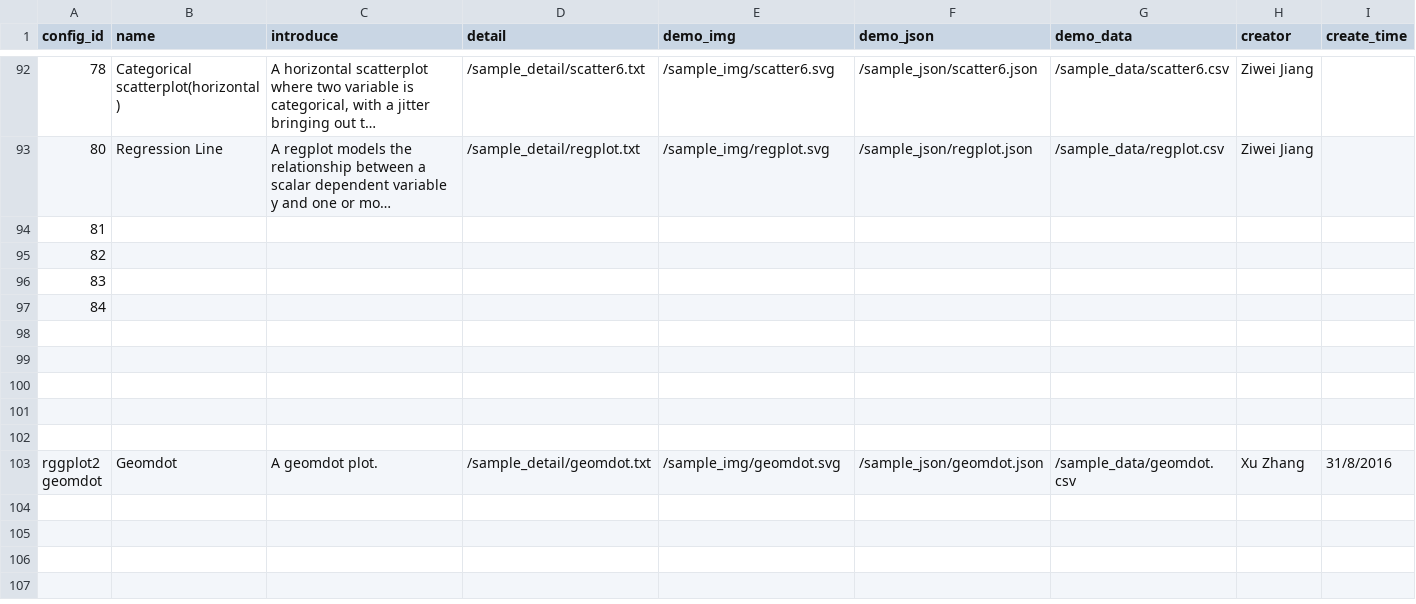
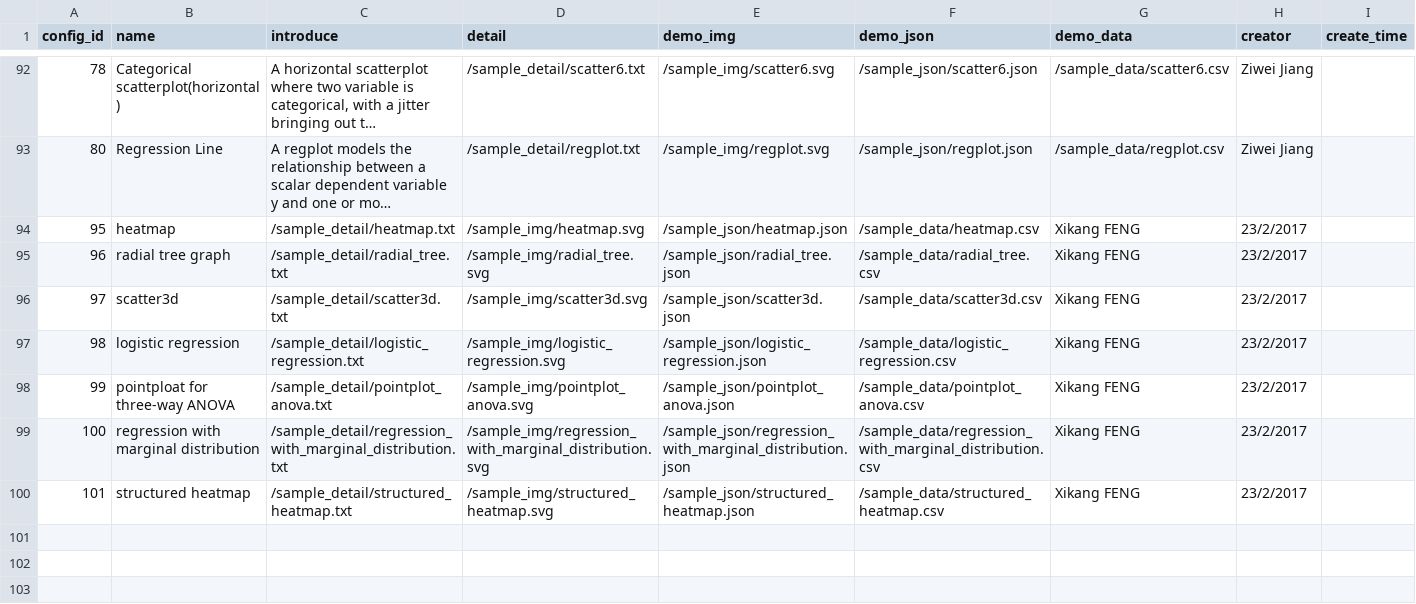
Before and after one commit to SnakeShawn/biov, a CSV file: charts.csv, drawn as a sheet; only a part is shown, gaps mark what is left out; the shorter side is filled out with more unchanged rows; long unchanged cells end in …; rows hold the shown columns only; the diff names each change by its address in the sheet, - before the commit and + after, or states it on an @@ line.

Commit message:
[+] heatmap, radial_tree, scatter3d, logistic_regression, pointplot_anova, regression_with_marginal_distribution

```diff
--- a/charts.csv
+++ b/charts.csv
@@ column A (config_id) renumbered between rows 94 and 97 @@
-B94 (name): (empty)
+B94 (name): heatmap
-C94 (introduce): (empty)
+C94 (introduce): /sample_detail/heatmap.txt
-D94 (detail): (empty)
+D94 (detail): /sample_img/heatmap.svg
-E94 (demo_img): (empty)
+E94 (demo_img): /sample_json/heatmap.json
-F94 (demo_json): (empty)
+F94 (demo_json): /sample_data/heatmap.csv
-G94:G97 (demo_data): (empty)
+G94:G97 (demo_data): Xikang FENG
-H94:H97 (creator): (empty)
+H94:H97 (creator): 23/2/2017
-B95 (name): (empty)
+B95 (name): radial tree graph
-C95 (introduce): (empty)
+C95 (introduce): /sample_detail/radial_tree.txt
-D95 (detail): (empty)
+D95 (detail): /sample_img/radial_tree.svg
-E95 (demo_img): (empty)
+E95 (demo_img): /sample_json/radial_tree.json
-F95 (demo_json): (empty)
+F95 (demo_json): /sample_data/radial_tree.csv
-B96 (name): (empty)
+B96 (name): scatter3d
-C96 (introduce): (empty)
+C96 (introduce): /sample_detail/scatter3d.txt
-D96 (detail): (empty)
+D96 (detail): /sample_img/scatter3d.svg
-E96 (demo_img): (empty)
+E96 (demo_img): /sample_json/scatter3d.json
-F96 (demo_json): (empty)
+F96 (demo_json): /sample_data/scatter3d.csv
-B97 (name): (empty)
+B97 (name): logistic regression
-C97 (introduce): (empty)
+C97 (introduce): /sample_detail/logistic_regression.txt
-D97 (detail): (empty)
+D97 (detail): /sample_img/logistic_regression.svg
-E97 (demo_img): (empty)
+E97 (demo_img): /sample_json/logistic_regression.json
-F97 (demo_json): (empty)
+F97 (demo_json): /sample_data/logistic_regression.csv
+row 98: 99 | pointploat for three-way ANOVA | /sample_detail/pointplot_anova.txt | /sample_img/pointplot_anova.svg | /sample_json/pointplot_anova.json | /sample_data/pointplot_anova.csv | Xikang FENG | 23/2/2017
+row 99: 100 | regression with marginal distribution | /sample_detail/regression_with_marginal_distribution.txt | /sample_img/regression_with_marginal_distribution.svg | /sample_json/regression_with_marginal_distribution.json | /sample_data/regression_with_marginal_distribution.csv | Xikang FENG | 23/2/2017
+row 100: 101 | structured heatmap | /sample_detail/structured_heatmap.txt | /sample_img/structured_heatmap.svg | /sample_json/structured_heatmap.json | /sample_data/structured_heatmap.csv | Xikang FENG | 23/2/2017
```
Also changed, not shown: config/charts.csv, 28 other files.
